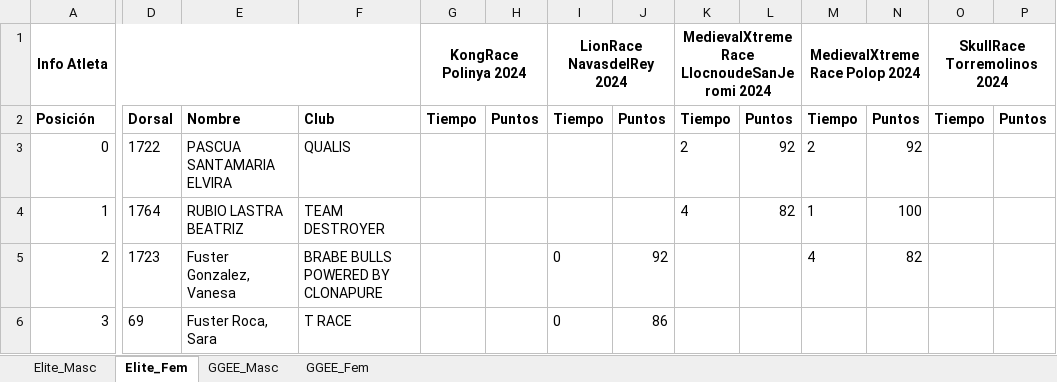
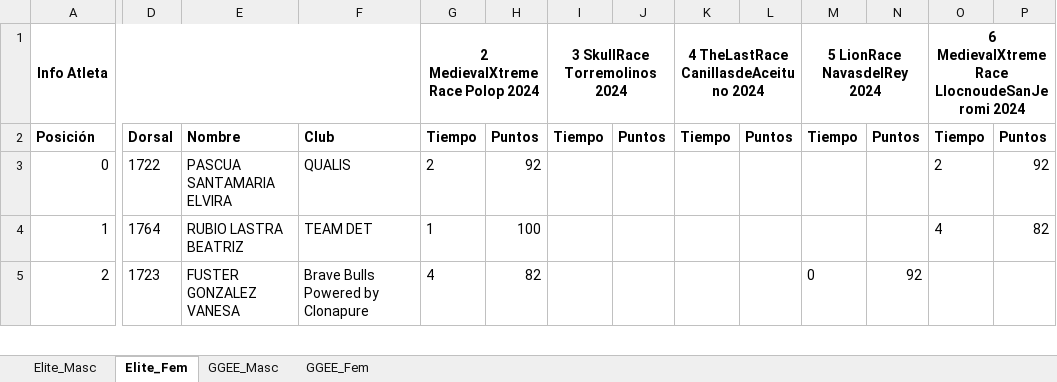
Before and after one commit to eduardo-jimenez/OCRA_Tools, an Excel workbook: RaceWebScraper/data/LigaOCRA.xlsx, sheet Elite_Fem, drawn as a sheet; only a part is shown, gaps mark what is left out; values as stored, in another font and other column widths than the file's, no borders; removed rows and columns are numbered as before the commit, all else as after; rows hold the shown columns only; the diff covers the shown part only; the diff names each change by its address in the sheet, - before the commit and + after, or states it on an @@ line.

Commit message:
Changed the scraping to put a race number to sort races by the date they take place

```diff
--- a/RaceWebScraper/data/LigaOCRA.xlsx (sheet Elite_Fem)
+++ b/RaceWebScraper/data/LigaOCRA.xlsx (sheet Elite_Fem)
-row 1: Info Atleta |  |  |  | KongRace Polinya 2024 |  | LionRace NavasdelRey 2024 |  | MedievalXtremeRace LlocnoudeSanJeromi 2024 |  | MedievalXtremeRace Polop 2024 |  | SkullRace Torremolinos 2024
+row 1: Info Atleta |  |  |  | 2 MedievalXtremeRace Polop 2024 |  | 3 SkullRace Torremolinos 2024 |  | 4 TheLastRace CanillasdeAceituno 2024 |  | 5 LionRace NavasdelRey 2024 |  | 6 MedievalXtremeRace LlocnoudeSanJeromi 2024
-G3: (empty)
+G3: 2
-H3: (empty)
+H3: 92
-K3: 2
+K3: (empty)
-L3: 92
+L3: (empty)
-M3: 2
+M3: (empty)
-N3: 92
+N3: (empty)
-O3: (empty)
+O3: 2
-P3: (empty)
+P3: 92
-F4: TEAM DESTROYER
+F4: TEAM DET
-G4: (empty)
+G4: 1
-H4: (empty)
+H4: 100
-K4: 4
+K4: (empty)
-L4: 82
+L4: (empty)
-M4: 1
+M4: (empty)
-N4: 100
+N4: (empty)
-O4: (empty)
+O4: 4
-P4: (empty)
+P4: 82
-E5: Fuster Gonzalez, Vanesa
+E5: FUSTER GONZALEZ VANESA
-F5: BRABE BULLS POWERED BY CLONAPURE
+F5: Brave Bulls Powered by Clonapure
-G5: (empty)
+G5: 4
-H5: (empty)
+H5: 82
-I5: 0
+I5: (empty)
-J5: 92
+J5: (empty)
-M5: 4
+M5: 0
-N5: 82
+N5: 92
-row 6: 3 | 69 | Fuster Roca, Sara | T RACE |  |  | 0 | 86
```
Also changed, not shown: 12 added rows, 12 removed rows, 71 edited cells and row numbers in column A elsewhere in this sheet, sheet Elite_Masc, sheet GGEE_Masc, sheet GGEE_Fem, RaceWebScraper/data/OCRSeries.xlsx, 15 other files.
